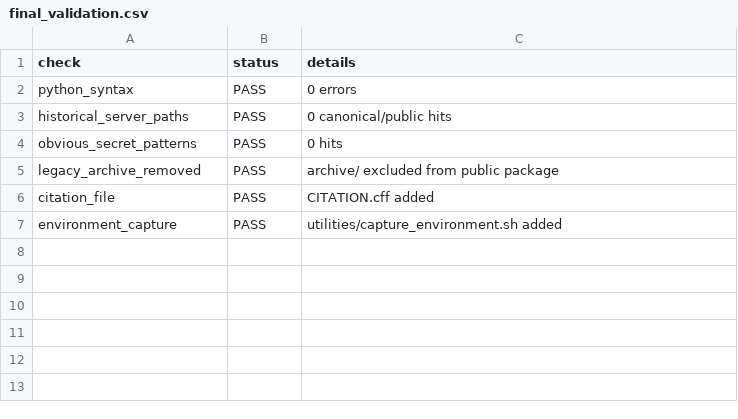
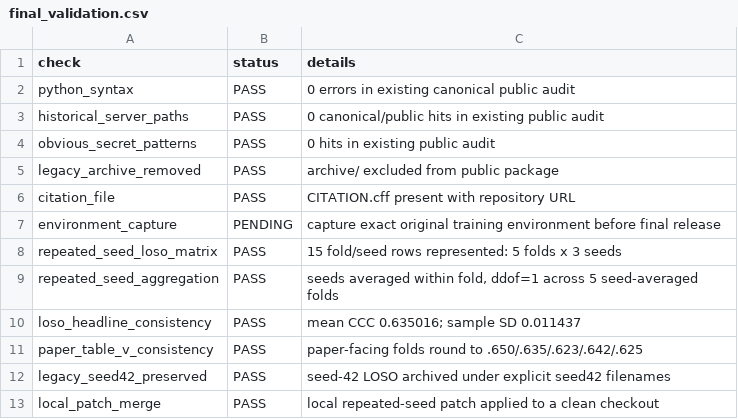
Before and after one commit to Chill2004/SER-VAD-multi-modal, a CSV file: docs/final_validation.csv, drawn as a sheet.

Commit message:
Update repeated-seed LOSO results and reproducibility
Update repeated-seed LOSO results and reproducibility

```diff
--- a/docs/final_validation.csv
+++ b/docs/final_validation.csv
@@ -1,7 +1,13 @@
 check,status,details
-python_syntax,PASS,0 errors
-historical_server_paths,PASS,0 canonical/public hits
-obvious_secret_patterns,PASS,0 hits
+python_syntax,PASS,0 errors in existing canonical public audit
+historical_server_paths,PASS,0 canonical/public hits in existing public audit
+obvious_secret_patterns,PASS,0 hits in existing public audit
 legacy_archive_removed,PASS,archive/ excluded from public package
-citation_file,PASS,CITATION.cff added
-environment_capture,PASS,utilities/capture_environment.sh added
+citation_file,PASS,CITATION.cff present with repository URL
+environment_capture,PENDING,capture exact original training environment before final release
+repeated_seed_loso_matrix,PASS,15 fold/seed rows represented: 5 folds x 3 seeds
+repeated_seed_aggregation,PASS,"seeds averaged within fold, ddof=1 across 5 seed-averaged folds"
+loso_headline_consistency,PASS,mean CCC 0.635016; sample SD 0.011437
+paper_table_v_consistency,PASS,paper-facing folds round to .650/.635/.623/.642/.625
+legacy_seed42_preserved,PASS,seed-42 LOSO archived under explicit seed42 filenames
+local_patch_merge,PASS,local repeated-seed patch applied to a clean checkout
```
Also changed, not shown: results/loso_results.csv, 14 other files.
